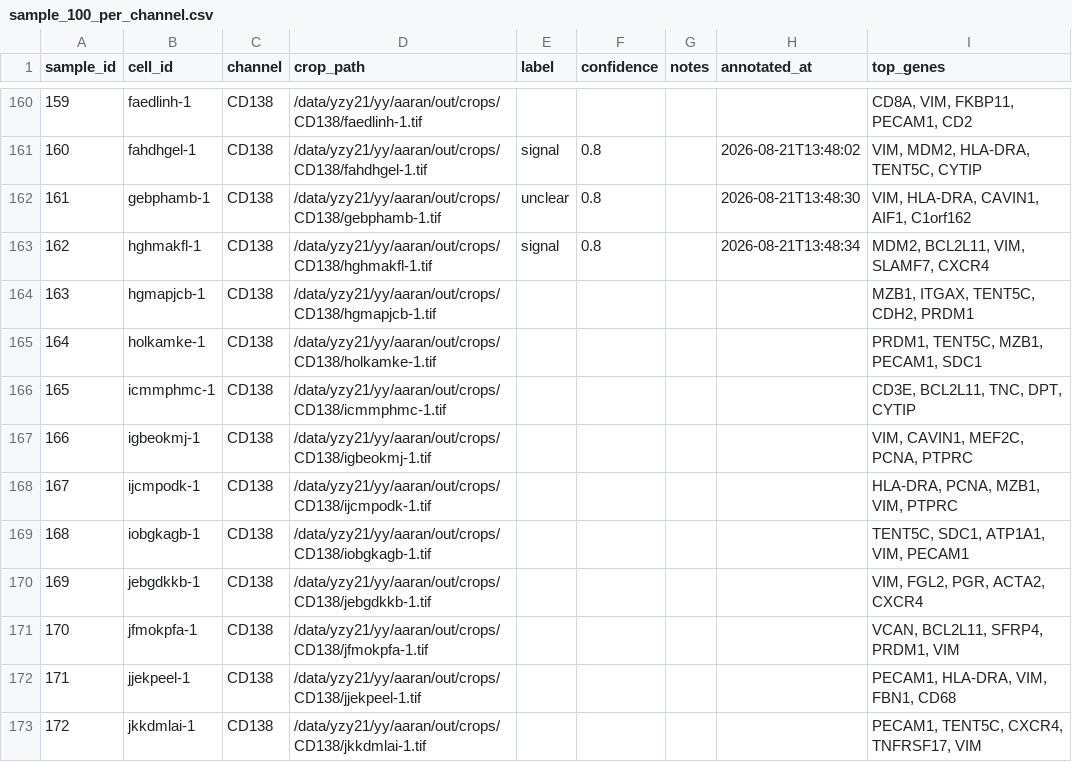
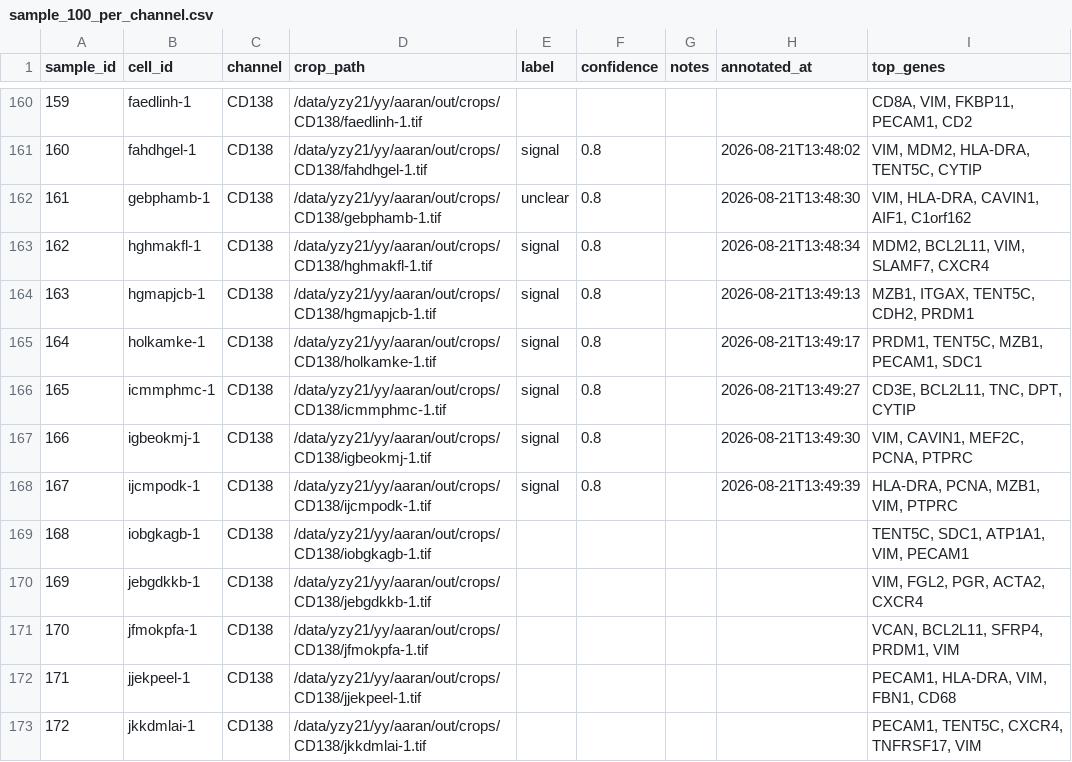
Before and after one commit to izu0421/xenium_annotator, a CSV file: assess/annotations/sample_100_per_channel.csv, drawn as a sheet; only a part is shown, gaps mark what is left out.

Commit message:
Update annotations 2026-08-21 13:49:39

```diff
--- a/assess/annotations/sample_100_per_channel.csv
+++ b/assess/annotations/sample_100_per_channel.csv
@@ -163,7 +163,7 @@ sample_id,cell_id,channel,crop_path,label,confidence,notes,annotated_at,top_gene
 162,hghmakfl-1,CD138,/data/yzy21/yy/aaran/out/crops/CD138/hghmakfl-1.tif,signal,0.8,,2026-08-21T13:48:34,"MDM2, BCL2L11, VIM, SLAMF7, CXCR4"
-163,hgmapjcb-1,CD138,/data/yzy21/yy/aaran/out/crops/CD138/hgmapjcb-1.tif,,,,,"MZB1, ITGAX, TENT5C, CDH2, PRDM1"
-164,holkamke-1,CD138,/data/yzy21/yy/aaran/out/crops/CD138/holkamke-1.tif,,,,,"PRDM1, TENT5C, MZB1, PECAM1, SDC1"
-165,icmmphmc-1,CD138,/data/yzy21/yy/aaran/out/crops/CD138/icmmphmc-1.tif,,,,,"CD3E, BCL2L11, TNC, DPT, CYTIP"
-166,igbeokmj-1,CD138,/data/yzy21/yy/aaran/out/crops/CD138/igbeokmj-1.tif,,,,,"VIM, CAVIN1, MEF2C, PCNA, PTPRC"
-167,ijcmpodk-1,CD138,/data/yzy21/yy/aaran/out/crops/CD138/ijcmpodk-1.tif,,,,,"HLA-DRA, PCNA, MZB1, VIM, PTPRC"
+163,hgmapjcb-1,CD138,/data/yzy21/yy/aaran/out/crops/CD138/hgmapjcb-1.tif,signal,0.8,,2026-08-21T13:49:13,"MZB1, ITGAX, TENT5C, CDH2, PRDM1"
+164,holkamke-1,CD138,/data/yzy21/yy/aaran/out/crops/CD138/holkamke-1.tif,signal,0.8,,2026-08-21T13:49:17,"PRDM1, TENT5C, MZB1, PECAM1, SDC1"
+165,icmmphmc-1,CD138,/data/yzy21/yy/aaran/out/crops/CD138/icmmphmc-1.tif,signal,0.8,,2026-08-21T13:49:27,"CD3E, BCL2L11, TNC, DPT, CYTIP"
+166,igbeokmj-1,CD138,/data/yzy21/yy/aaran/out/crops/CD138/igbeokmj-1.tif,signal,0.8,,2026-08-21T13:49:30,"VIM, CAVIN1, MEF2C, PCNA, PTPRC"
+167,ijcmpodk-1,CD138,/data/yzy21/yy/aaran/out/crops/CD138/ijcmpodk-1.tif,signal,0.8,,2026-08-21T13:49:39,"HLA-DRA, PCNA, MZB1, VIM, PTPRC"
 168,iobgkagb-1,CD138,/data/yzy21/yy/aaran/out/crops/CD138/iobgkagb-1.tif,,,,,"TENT5C, SDC1, ATP1A1, VIM, PECAM1"
```
